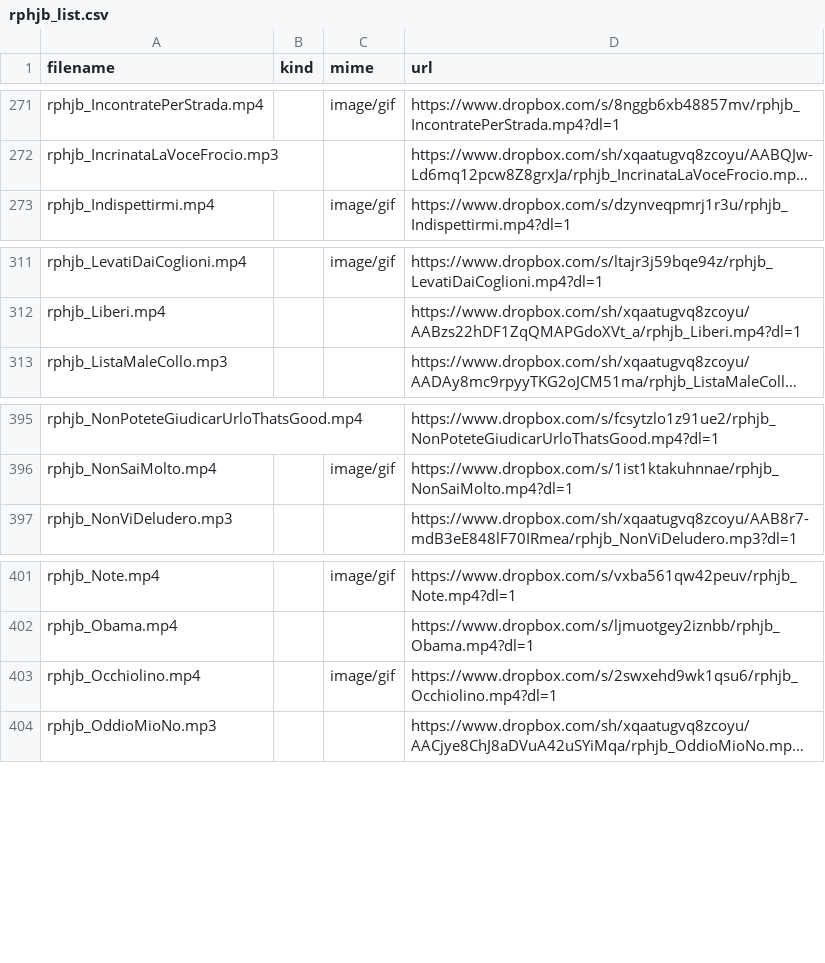
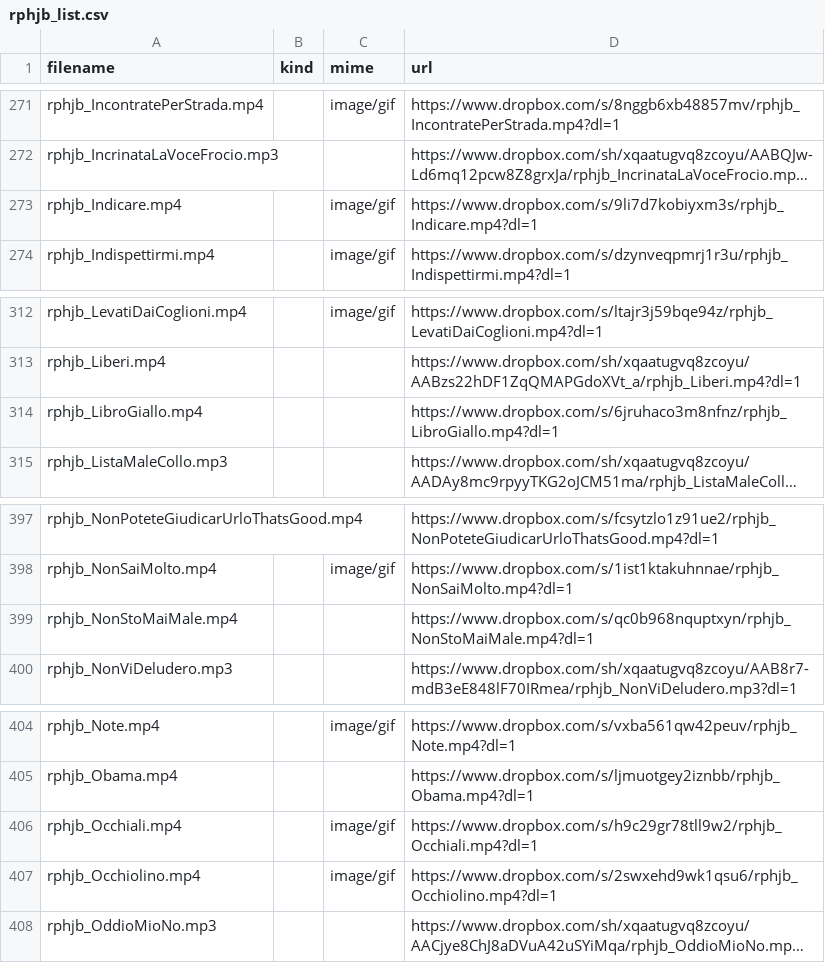
Before and after one commit to benkio/sBots, a CSV file: richardPHJBensonBot/rphjb_list.csv, drawn as a sheet; only a part is shown, gaps mark what is left out; long unchanged cells end in …; the diff names each change by its address in the sheet, - before the commit and + after, or states it on an @@ line.

```diff
--- a/richardPHJBensonBot/rphjb_list.csv
+++ b/richardPHJBensonBot/rphjb_list.csv
+row 273: rphjb_Indicare.mp4 |  | image/gif | https://www.dropbox.com/s/9li7d7kobiyxm3s/rphjb_Indicare.mp4?dl=1
+row 314: rphjb_LibroGiallo.mp4 |  |  | https://www.dropbox.com/s/6jruhaco3m8nfnz/rphjb_LibroGiallo.mp4?dl=1
+row 399: rphjb_NonStoMaiMale.mp4 |  |  | https://www.dropbox.com/s/qc0b968nquptxyn/rphjb_NonStoMaiMale.mp4?dl=1
+row 406: rphjb_Occhiali.mp4 |  | image/gif | https://www.dropbox.com/s/h9c29gr78tll9w2/rphjb_Occhiali.mp4?dl=1
```
Also changed, not shown: 4 other files.
